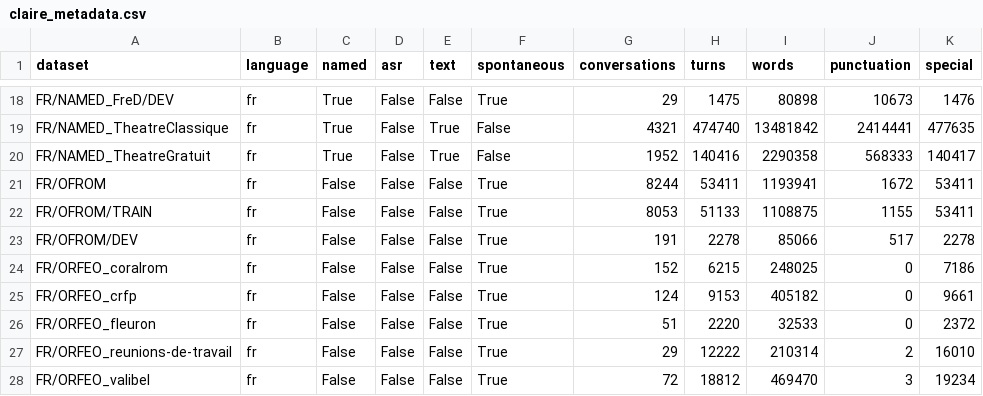
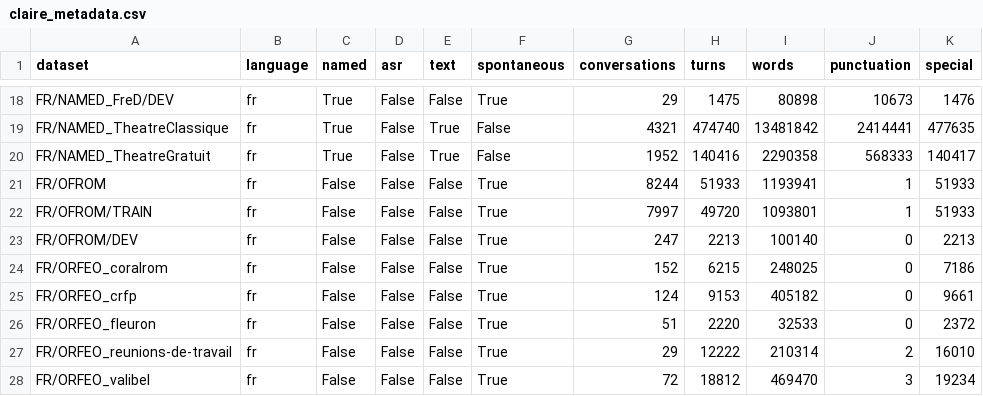
Before and after one commit to OpenLLM-France/Lit-Claire, a CSV file: data/claire_metadata.csv, drawn as a sheet; only a part is shown, gaps mark what is left out.

Commit message:
Update stats after cleaning OFROM

```diff
--- a/data/claire_metadata.csv
+++ b/data/claire_metadata.csv
@@ -20,5 +20,5 @@ FR/NAMED_TheatreClassique,fr,True,False,True,False,4321,474740,13481842,2414441,
 FR/NAMED_TheatreGratuit,fr,True,False,True,False,1952,140416,2290358,568333,140417
-FR/OFROM,fr,False,False,False,True,8244,53411,1193941,1672,53411
-FR/OFROM/TRAIN,fr,False,False,False,True,8053,51133,1108875,1155,53411
-FR/OFROM/DEV,fr,False,False,False,True,191,2278,85066,517,2278
+FR/OFROM,fr,False,False,False,True,8244,51933,1193941,1,51933
+FR/OFROM/TRAIN,fr,False,False,False,True,7997,49720,1093801,1,51933
+FR/OFROM/DEV,fr,False,False,False,True,247,2213,100140,0,2213
 FR/ORFEO_coralrom,fr,False,False,False,True,152,6215,248025,0,7186
```
